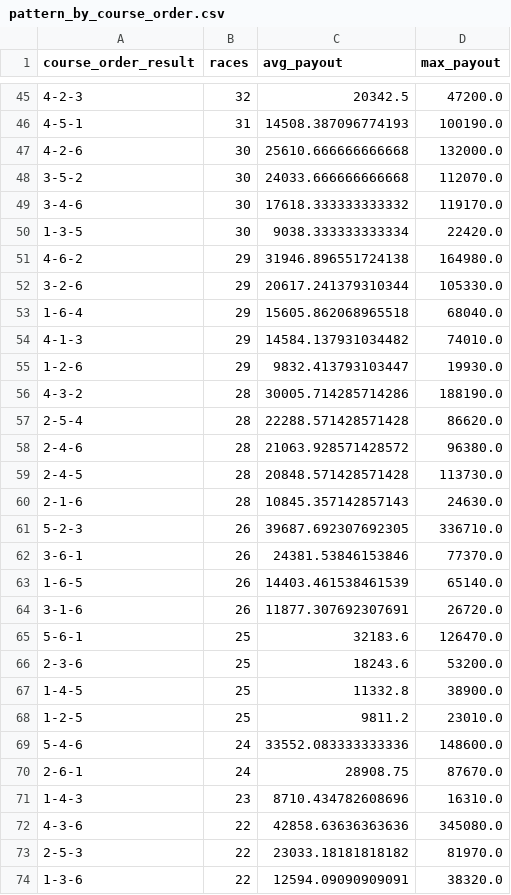
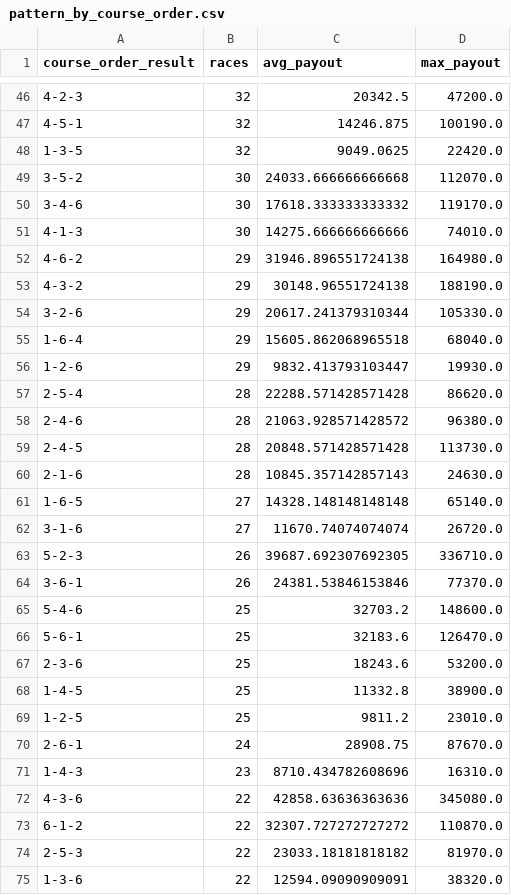
Before and after one commit to Patrickimamura/boatrace-analysis, a CSV file: output/pattern_by_course_order.csv, drawn as a sheet; only a part is shown, gaps mark what is left out; the diff covers the shown part only.

```diff
--- a/output/pattern_by_course_order.csv
+++ b/output/pattern_by_course_order.csv
@@ -45,13 +46,12 @@
 4-2-3,32,20342.5,47200.0
-4-5-1,31,14508.387096774193,100190.0
-4-2-6,30,25610.666666666668,132000.0
+4-5-1,32,14246.875,100190.0
+1-3-5,32,9049.0625,22420.0
 3-5-2,30,24033.666666666668,112070.0
 3-4-6,30,17618.333333333332,119170.0
-1-3-5,30,9038.333333333334,22420.0
+4-1-3,30,14275.666666666666,74010.0
 4-6-2,29,31946.896551724138,164980.0
+4-3-2,29,30148.96551724138,188190.0
 3-2-6,29,20617.241379310344,105330.0
 1-6-4,29,15605.862068965518,68040.0
-4-1-3,29,14584.137931034482,74010.0
 1-2-6,29,9832.413793103447,19930.0
-4-3-2,28,30005.714285714286,188190.0
 2-5-4,28,22288.571428571428,86620.0
@@ -60,6 +60,7 @@
 2-1-6,28,10845.357142857143,24630.0
+1-6-5,27,14328.148148148148,65140.0
+3-1-6,27,11670.74074074074,26720.0
 5-2-3,26,39687.692307692305,336710.0
 3-6-1,26,24381.53846153846,77370.0
-1-6-5,26,14403.461538461539,65140.0
-3-1-6,26,11877.307692307691,26720.0
+5-4-6,25,32703.2,148600.0
 5-6-1,25,32183.6,126470.0
@@ -68,3 +69,2 @@
 1-2-5,25,9811.2,23010.0
-5-4-6,24,33552.083333333336,148600.0
 2-6-1,24,28908.75,87670.0
@@ -72,2 +72,3 @@
 4-3-6,22,42858.63636363636,345080.0
+6-1-2,22,32307.727272727272,110870.0
 2-5-3,22,23033.18181818182,81970.0
```
Also changed, not shown: 17 added rows, 17 removed rows and 4 edited cells elsewhere in this file, output/pattern_by_boat_order.csv, output/stadium_high_payout_summary.csv, 8 other files.
